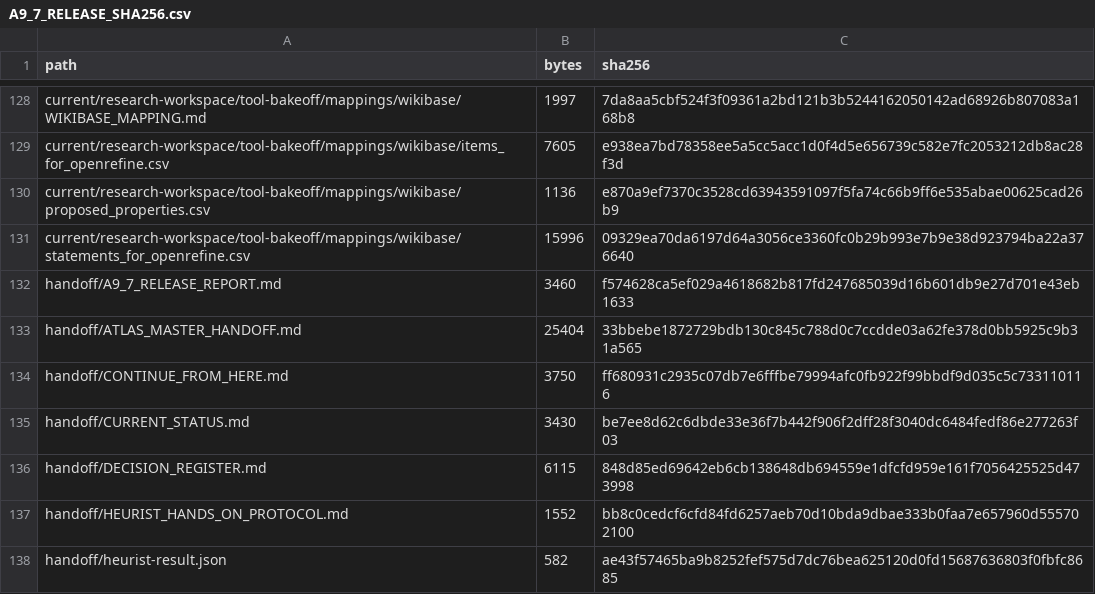
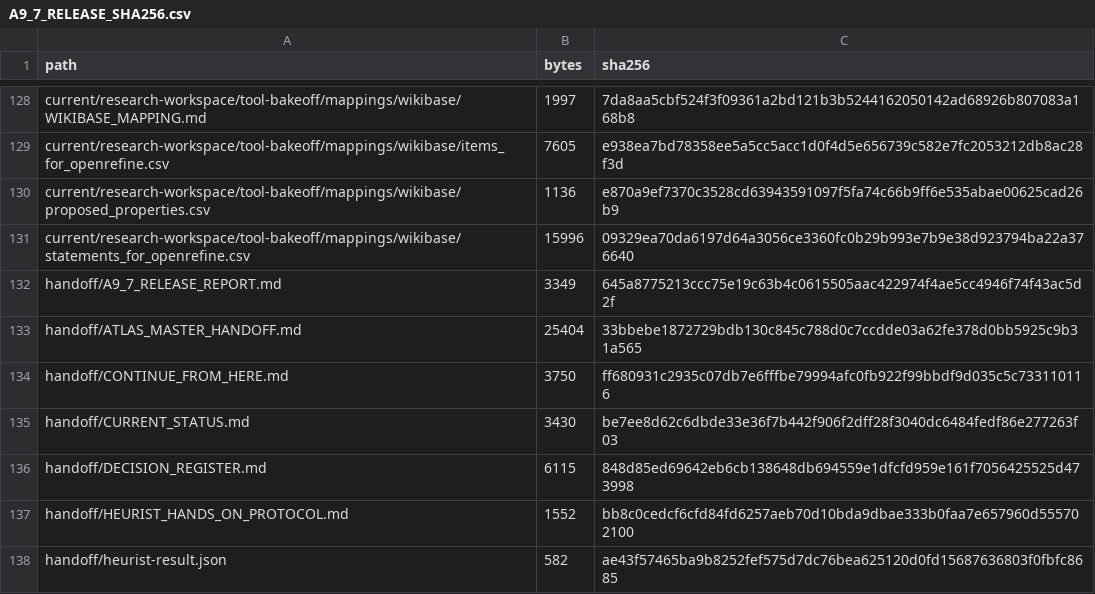
Before and after one commit to flpgiacomini/atlas, a CSV file: manifests/A9_7_RELEASE_SHA256.csv, drawn as a sheet; only a part is shown, gaps mark what is left out.

```diff
--- a/manifests/A9_7_RELEASE_SHA256.csv
+++ b/manifests/A9_7_RELEASE_SHA256.csv
@@ -131,3 +131,3 @@ current/research-workspace/tool-bakeoff/mappings/wikibase/proposed_properties.cs
 current/research-workspace/tool-bakeoff/mappings/wikibase/statements_for_openrefine.csv,15996,09329ea70da6197d64a3056ce3360fc0b29b993e7b9e38d923794ba22a376640
-handoff/A9_7_RELEASE_REPORT.md,3460,f574628ca5ef029a4618682b817fd247685039d16b601db9e27d701e43eb1633
+handoff/A9_7_RELEASE_REPORT.md,3349,645a8775213ccc75e19c63b4c0615505aac422974f4ae5cc4946f74f43ac5d2f
 handoff/ATLAS_MASTER_HANDOFF.md,25404,33bbebe1872729bdb130c845c788d0c7ccdde03a62fe378d0bb5925c9b31a565
```
Also changed, not shown: 1 other file.
